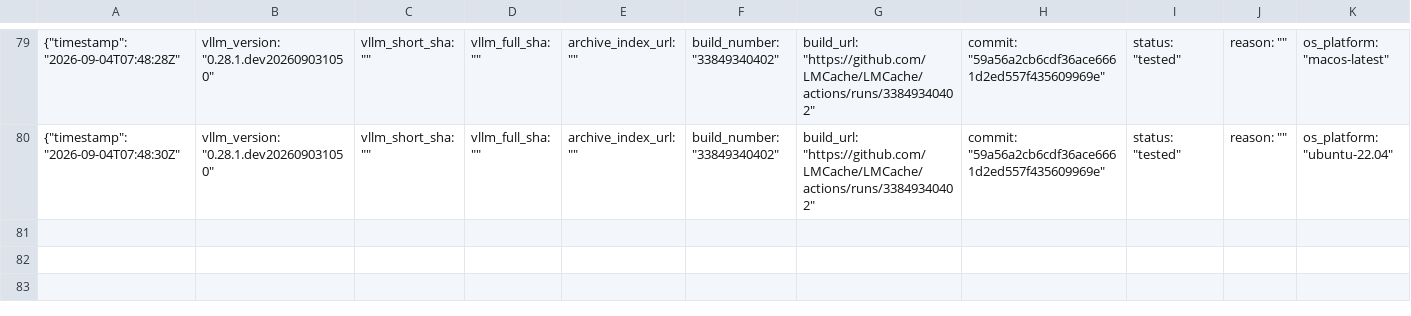
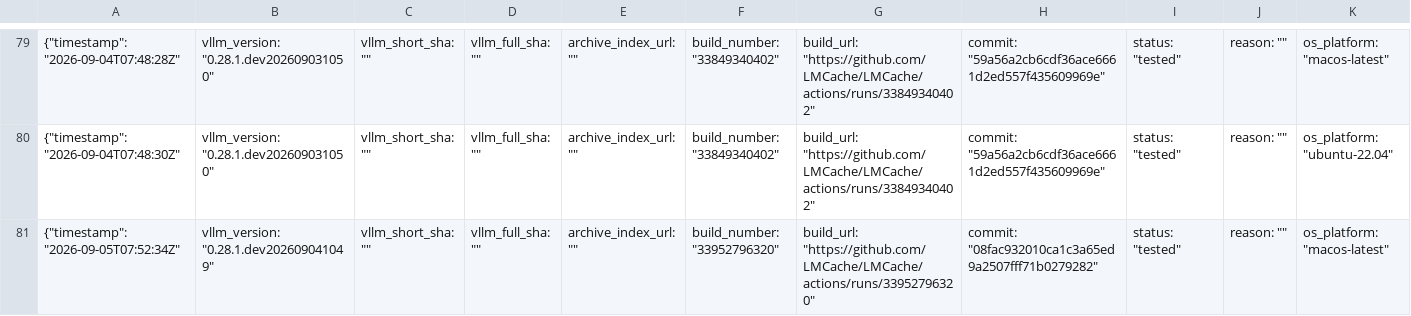
Before and after one commit to LMCache/LMCache, a CSV file: tested_vllm_versions.csv, drawn as a sheet; only a part is shown, gaps mark what is left out; rows hold the shown columns only; the diff names each change by its address in the sheet, - before the commit and + after, or states it on an @@ line.

Commit message:
Pin vLLM nightly (tested): 0.28.1.dev202609041049

```diff
--- a/tested_vllm_versions.csv
+++ b/tested_vllm_versions.csv
+row 81: {"timestamp": "2026-09-05T07:52:34Z" | vllm_version: "0.28.1.dev202609041049" | vllm_short_sha: "" | vllm_full_sha: "" | archive_index_url: "" | build_number: "33952796320" | build_url: "https://github.com/LMCache/LMCache/actions/runs/33952796320" | commit: "08fac932010ca1c3a65ed9a2507fff71b0279282" | status: "tested" | reason: "" | os_platform: "macos-latest"
```
Also changed, not shown: 1 other file.
